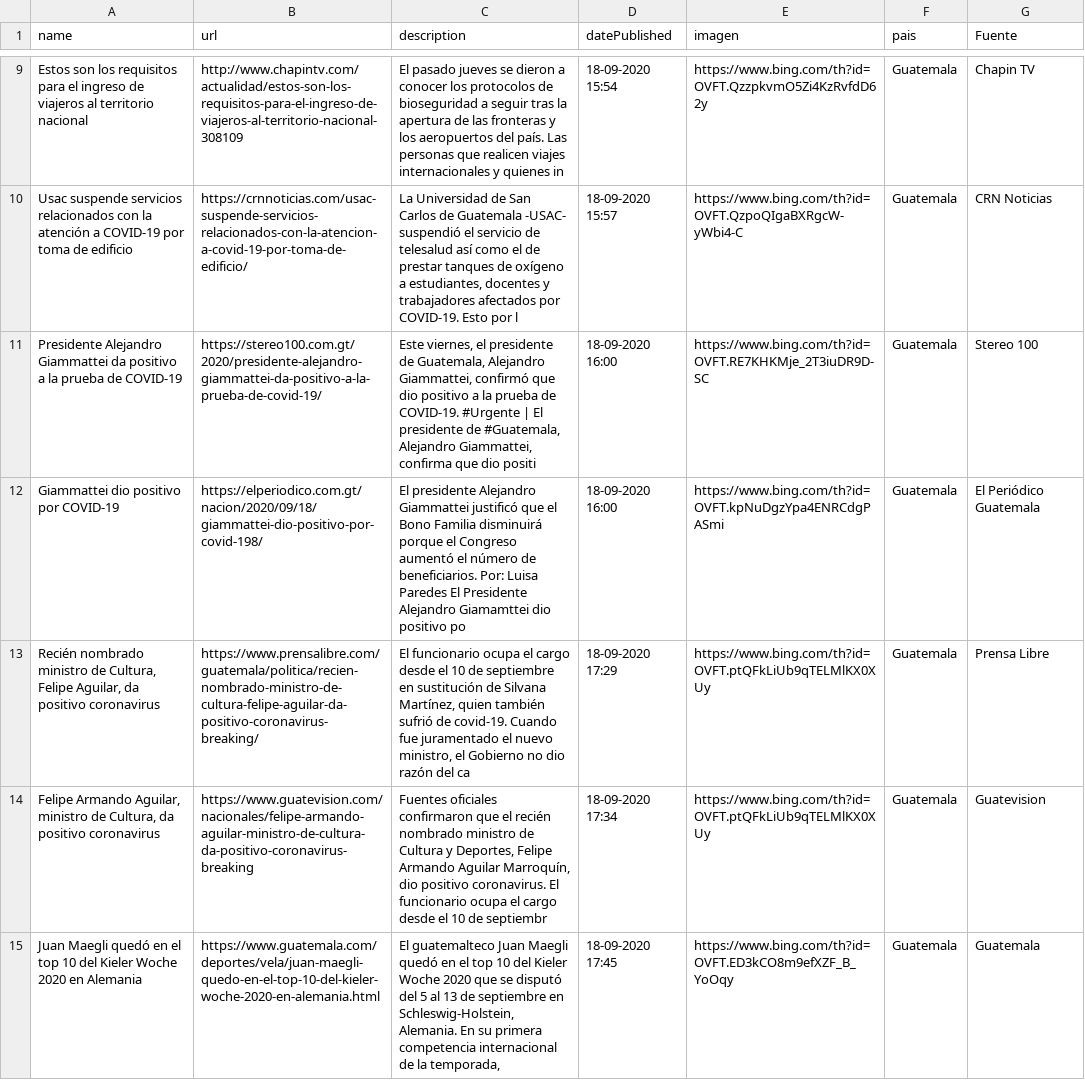
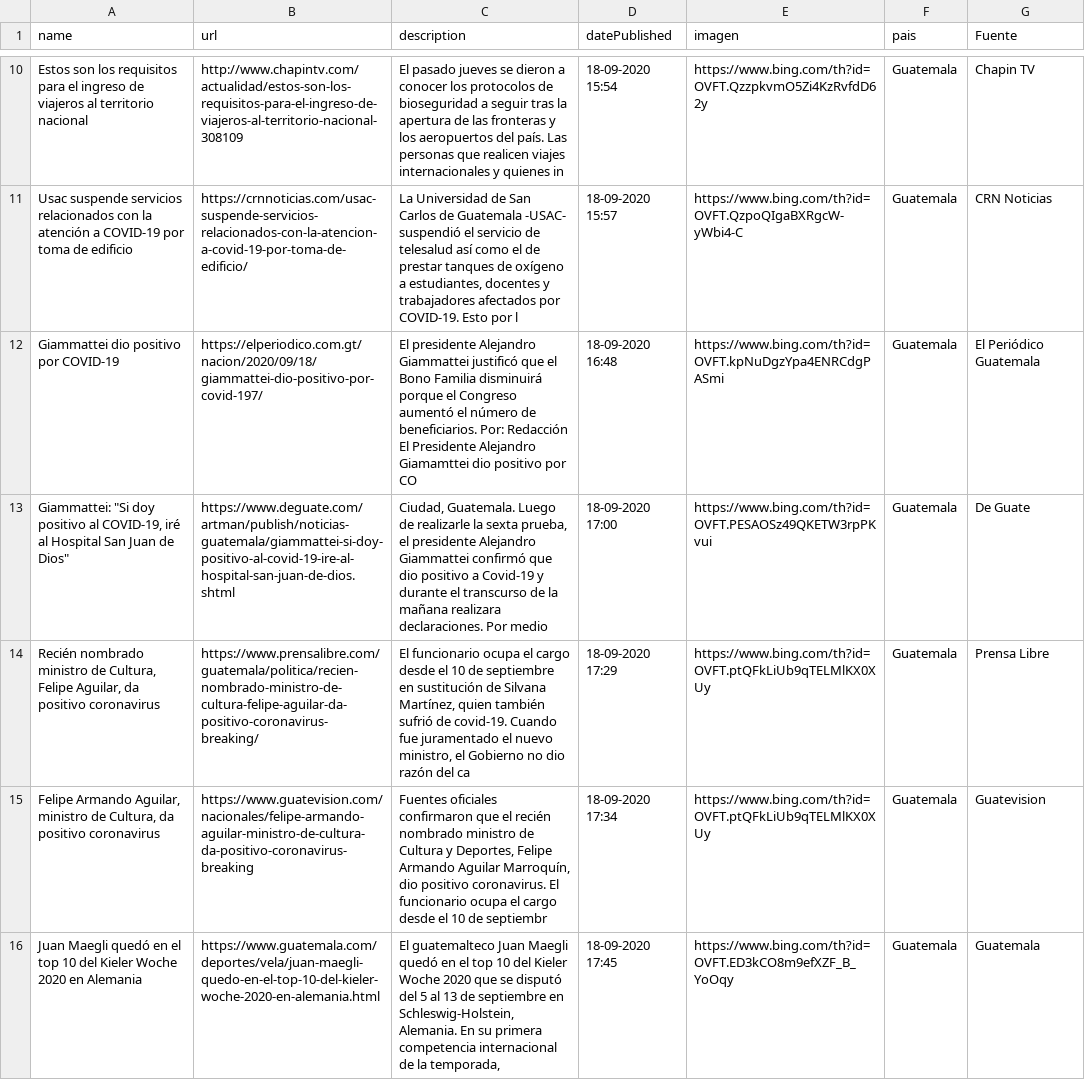
Before and after one commit to Sud-Austral/Datos_Guatemala, a CSV file: bing/news/Guatemala.csv, drawn as a sheet; only a part is shown, gaps mark what is left out; the diff covers the shown part only.

```diff
--- a/bing/news/Guatemala.csv
+++ b/bing/news/Guatemala.csv
@@ -10,4 +11,4 @@ Estos son los requisitos para el ingreso de viajeros al territorio nacional,http
 Usac suspende servicios relacionados con la atención a COVID-19 por toma de edificio,https://crnnoticias.com/usac-suspende-servicios-relacionados-con-la-atencion-a-covid-19-por-toma-de-edificio/,"La Universidad de San Carlos de Guatemala -USAC- suspendió el servicio de telesalud así como el de prestar tanques de oxígeno a estudiantes, docentes y trabajadores afectados por COVID-19.  Esto por l",18-09-2020 15:57,https://www.bing.com/th?id=OVFT.QzpoQIgaBXRgcW-yWbi4-C,Guatemala,CRN Noticias
-Presidente Alejandro Giammattei da positivo a la prueba de COVID-19,https://stereo100.com.gt/2020/presidente-alejandro-giammattei-da-positivo-a-la-prueba-de-covid-19/,"Este viernes, el presidente de Guatemala, Alejandro Giammattei, confirmó que dio positivo a la prueba de COVID-19. #Urgente | El presidente de #Guatemala, Alejandro Giammattei, confirma que dio positi",18-09-2020 16:00,https://www.bing.com/th?id=OVFT.RE7KHKMje_2T3iuDR9D-SC,Guatemala,Stereo 100
-Giammattei dio positivo por COVID-19,https://elperiodico.com.gt/nacion/2020/09/18/giammattei-dio-positivo-por-covid-198/,El presidente Alejandro Giammattei justificó que el Bono Familia disminuirá porque el Congreso aumentó el número de beneficiarios. Por: Luisa Paredes El Presidente Alejandro Giamamttei dio positivo po,18-09-2020 16:00,https://www.bing.com/th?id=OVFT.kpNuDgzYpa4ENRCdgPASmi,Guatemala,El Periódico Guatemala
+Giammattei dio positivo por COVID-19,https://elperiodico.com.gt/nacion/2020/09/18/giammattei-dio-positivo-por-covid-197/,El presidente Alejandro Giammattei justificó que el Bono Familia disminuirá porque el Congreso aumentó el número de beneficiarios. Por: Redacción El Presidente Alejandro Giamamttei dio positivo por CO,18-09-2020 16:48,https://www.bing.com/th?id=OVFT.kpNuDgzYpa4ENRCdgPASmi,Guatemala,El Periódico Guatemala
+"Giammattei: ""Si doy positivo al COVID-19, iré al Hospital San Juan de Dios""",https://www.deguate.com/artman/publish/noticias-guatemala/giammattei-si-doy-positivo-al-covid-19-ire-al-hospital-san-juan-de-dios.shtml,"Ciudad, Guatemala. Luego de realizarle la sexta prueba, el presidente Alejandro Giammattei confirmó que dio positivo a Covid-19 y durante el transcurso de la mañana realizara declaraciones. Por medio",18-09-2020 17:00,https://www.bing.com/th?id=OVFT.PESAOSz49QKETW3rpPKvui,Guatemala,De Guate
 "Recién nombrado ministro de Cultura, Felipe Aguilar, da positivo coronavirus",https://www.prensalibre.com/guatemala/politica/recien-nombrado-ministro-de-cultura-felipe-aguilar-da-positivo-coronavirus-breaking/,"El funcionario  ocupa el cargo desde el 10 de septiembre en sustitución de Silvana Martínez, quien también sufrió de covid-19. Cuando fue juramentado el nuevo ministro, el Gobierno no dio razón del ca",18-09-2020 17:29,https://www.bing.com/th?id=OVFT.ptQFkLiUb9qTELMlKX0XUy,Guatemala,Prensa Libre
```
Also changed, not shown: 4 added rows and 4 removed rows elsewhere in this file, Twitter/Tweet.csv.
